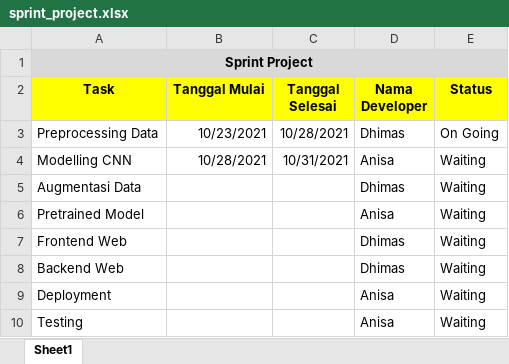
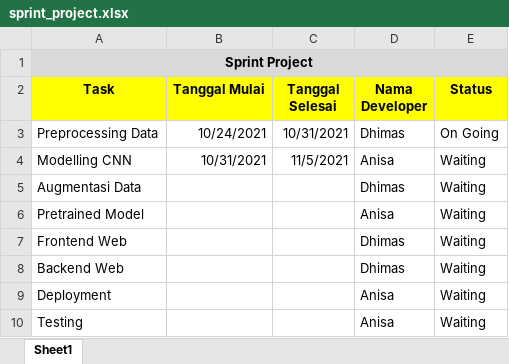
Before and after one commit to dhimasyp/PRAKTIKUM_ML_120-255, an Excel workbook: sprint_project.xlsx, sheet Sheet1, drawn as a sheet; values as stored, in another font and other column widths than the file's, no borders; the diff names each change by its address in the sheet, - before the commit and + after, or states it on an @@ line.

Commit message:
Update sprint_project

```diff
--- a/sprint_project.xlsx (sheet Sheet1)
+++ b/sprint_project.xlsx (sheet Sheet1)
-B3 (Tanggal Mulai): 10/23/2021
+B3 (Tanggal Mulai): 10/24/2021
-C3 (Tanggal Selesai): 10/28/2021
+C3 (Tanggal Selesai): 10/31/2021
-B4 (Tanggal Mulai): 10/28/2021
+B4 (Tanggal Mulai): 10/31/2021
-C4 (Tanggal Selesai): 10/31/2021
+C4 (Tanggal Selesai): 11/5/2021
```
